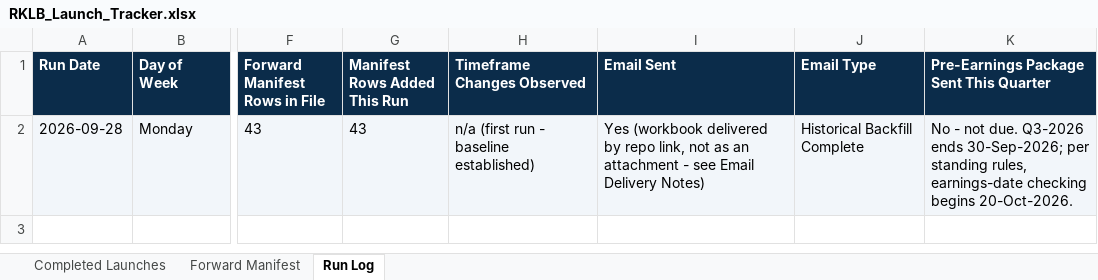
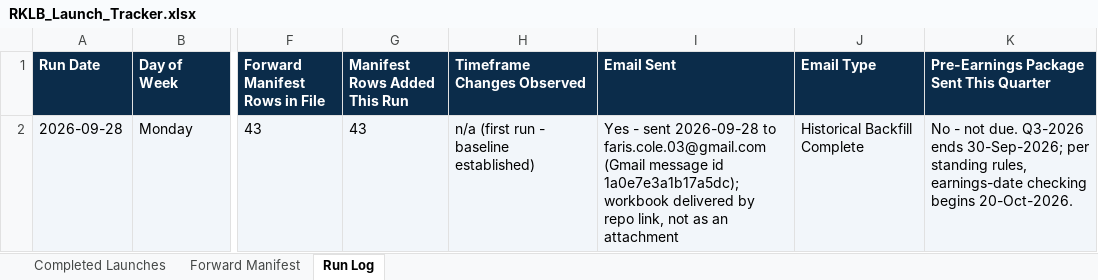
Before and after one commit to fariscole03-dot/rklb-launch-tracker, an Excel workbook: RKLB_Launch_Tracker.xlsx, sheet Run Log, drawn as a sheet; only a part is shown, gaps mark what is left out; values as stored, in another font and other column widths than the file's, no borders; the diff names each change by its address in the sheet, - before the commit and + after, or states it on an @@ line.

```diff
--- a/RKLB_Launch_Tracker.xlsx (sheet Run Log)
+++ b/RKLB_Launch_Tracker.xlsx (sheet Run Log)
-I2 (Email Sent): Yes (workbook delivered by repo link, not as an attachment - see Email Delivery Notes)
+I2 (Email Sent): Yes - sent 2026-09-28 to faris.cole.03@gmail.com (Gmail message id 1a0e7e3a1b17a5dc); workbook delivered by repo link, not as an attachment
```
Also changed, not shown: 1 other file.
